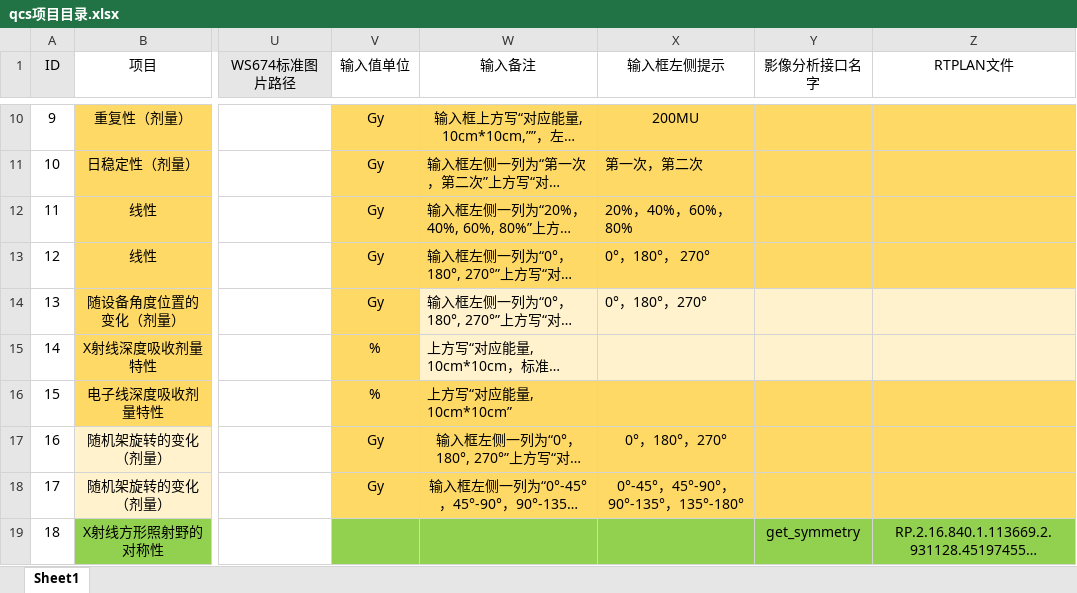
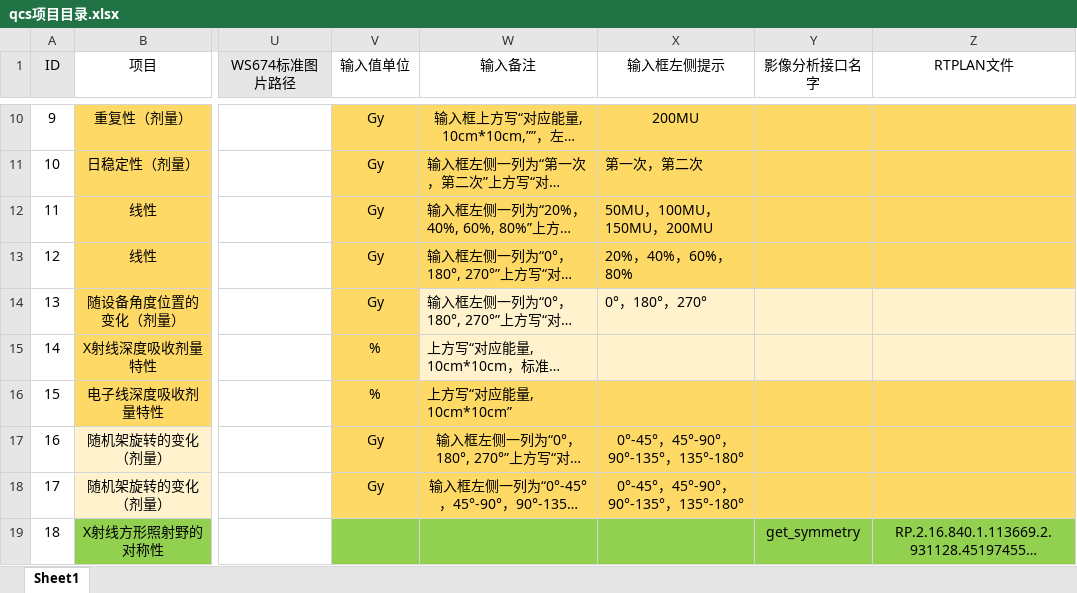
Before and after one commit to lushuhua/QCS, an Excel workbook: src/extraResources/qcs项目目录.xlsx, sheet Sheet1, drawn as a sheet; only a part is shown, gaps mark what is left out; long unchanged cells end in …; values as stored, in another font and other column widths than the file's, no borders; the diff names each change by its address in the sheet, - before the commit and + after, or states it on an @@ line.

```diff
--- a/src/extraResources/qcs项目目录.xlsx (sheet Sheet1)
+++ b/src/extraResources/qcs项目目录.xlsx (sheet Sheet1)
-X12 (输入框左侧提示): 20%，40%，60%，80%
+X12 (输入框左侧提示): 50MU，100MU，150MU，200MU
-X13 (输入框左侧提示): 0°，180°， 270°
+X13 (输入框左侧提示): 20%，40%，60%，80%
-X17 (输入框左侧提示): 0°，180°，270°
+X17 (输入框左侧提示): 0°-45°，45°-90°，90°-135°，135°-180°
```
Also changed, not shown: 8 other files.
